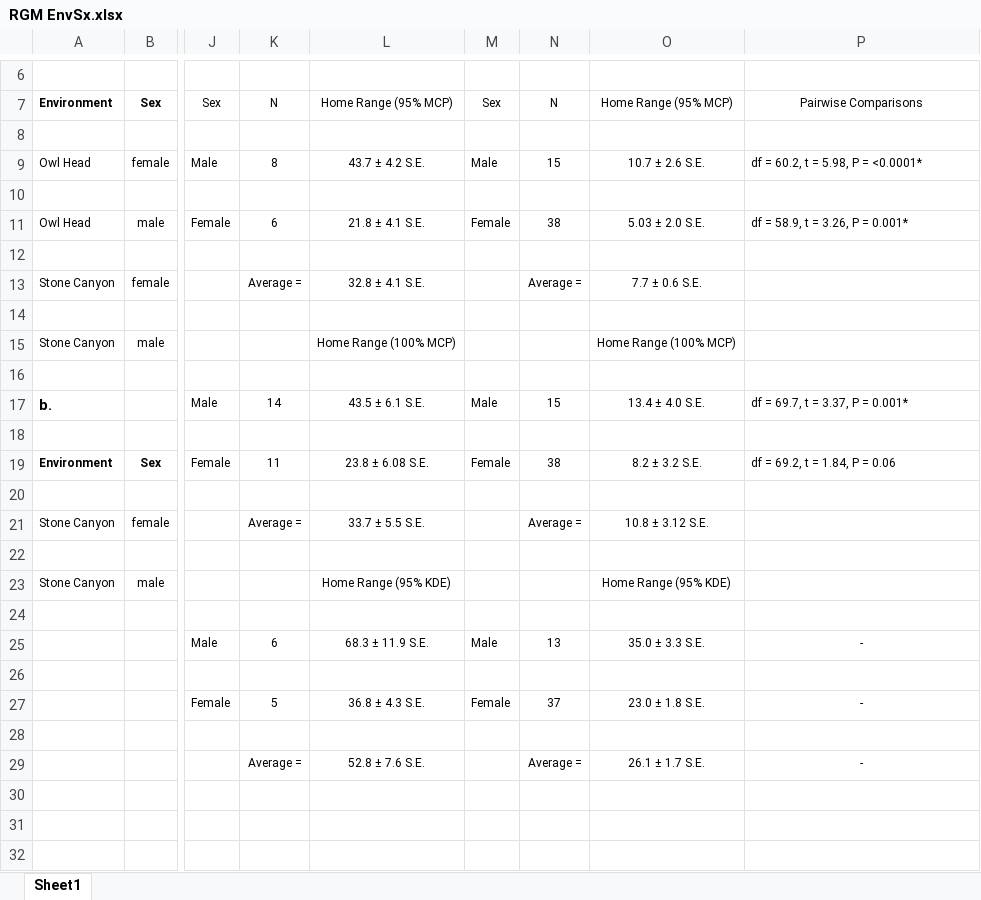
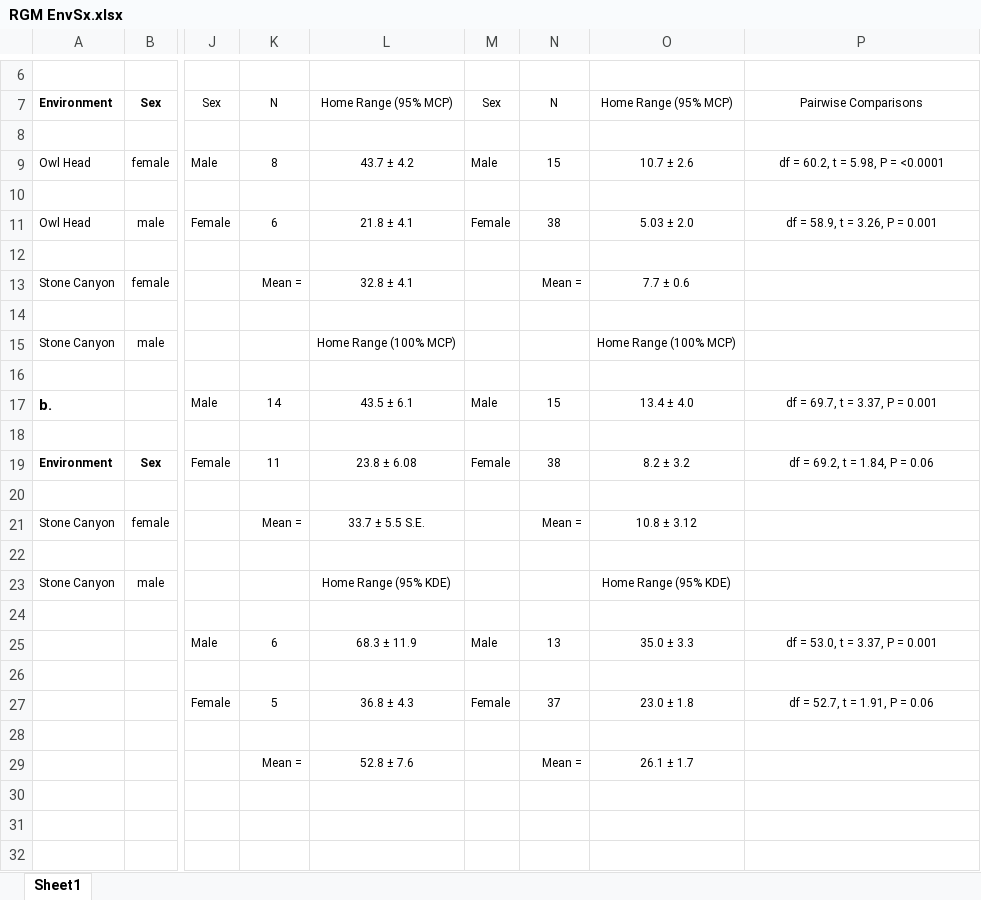
Before and after one commit to Drymarchon87/Heloderma-Spatial, an Excel workbook: tables/RGM EnvSx.xlsx, sheet Sheet1, drawn as a sheet; only a part is shown, gaps mark what is left out; values as stored, in another font and other column widths than the file's, no borders; removed rows and columns are numbered as before the commit, all else as after; rows hold the shown columns only; the diff covers the shown part only; the diff names each change by its address in the sheet, - before the commit and + after, or states it on an @@ line.

```diff
--- a/tables/RGM EnvSx.xlsx (sheet Sheet1)
+++ b/tables/RGM EnvSx.xlsx (sheet Sheet1)
-L9: 43.7 ± 4.2 S.E.
+L9: 43.7 ± 4.2
-O9: 10.7 ± 2.6 S.E.
+O9: 10.7 ± 2.6
-P9: df = 60.2, t = 5.98, P = <0.0001*
+P9: df = 60.2, t = 5.98, P = <0.0001
-P9 alignment: left
+P9 alignment: center
-L11: 21.8 ± 4.1 S.E.
+L11: 21.8 ± 4.1
-O11: 5.03 ± 2.0 S.E.
+O11: 5.03 ± 2.0
-P11: df = 58.9, t = 3.26, P = 0.001*
+P11: df = 58.9, t = 3.26, P = 0.001
-P11 alignment: left
+P11 alignment: center
-K13: Average =
+K13: Mean =
-L13: 32.8 ± 4.1 S.E.
+L13: 32.8 ± 4.1
-N13: Average =
+N13: Mean =
-O13: 7.7 ± 0.6 S.E.
+O13: 7.7 ± 0.6
-L17: 43.5 ± 6.1 S.E.
+L17: 43.5 ± 6.1
-O17: 13.4 ± 4.0 S.E.
+O17: 13.4 ± 4.0
-P17: df = 69.7, t = 3.37, P = 0.001*
+P17: df = 69.7, t = 3.37, P = 0.001
-P17 alignment: left
+P17 alignment: center
-L19: 23.8 ± 6.08 S.E.
+L19: 23.8 ± 6.08
-O19: 8.2 ± 3.2 S.E.
+O19: 8.2 ± 3.2
-P19 alignment: left
+P19 alignment: center
-K21: Average =
+K21: Mean =
-N21: Average =
+N21: Mean =
-O21: 10.8 ± 3.12 S.E.
+O21: 10.8 ± 3.12
-L25: 68.3 ± 11.9 S.E.
+L25: 68.3 ± 11.9
-O25: 35.0 ± 3.3 S.E.
+O25: 35.0 ± 3.3
-P25: -
+P25: df = 53.0, t = 3.37, P = 0.001
-L27: 36.8 ± 4.3 S.E.
+L27: 36.8 ± 4.3
-O27: 23.0 ± 1.8 S.E.
+O27: 23.0 ± 1.8
-P27: -
+P27: df = 52.7, t = 1.91, P = 0.06
-row 29:  |  |  | Average = | 52.8 ± 7.6 S.E. |  | Average = | 26.1 ± 1.7 S.E. | -
+row 29:  |  |  | Mean = | 52.8 ± 7.6 |  | Mean = | 26.1 ± 1.7
```
Also changed, not shown: 2 added rows, 2 removed rows and 8 edited cells elsewhere in this sheet, tables/Seasonal Grp Means Table.xlsx, 2 other files.
